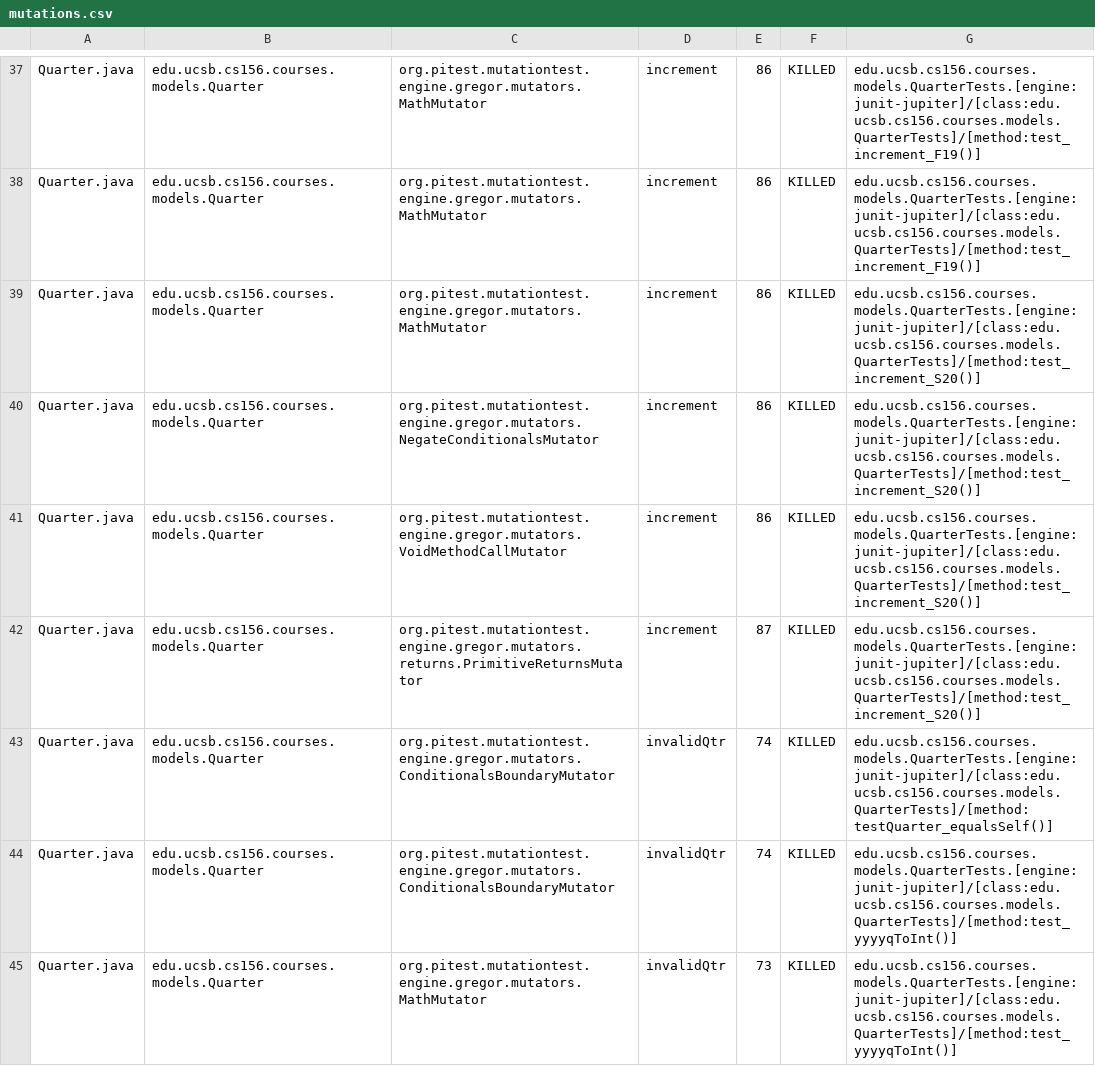
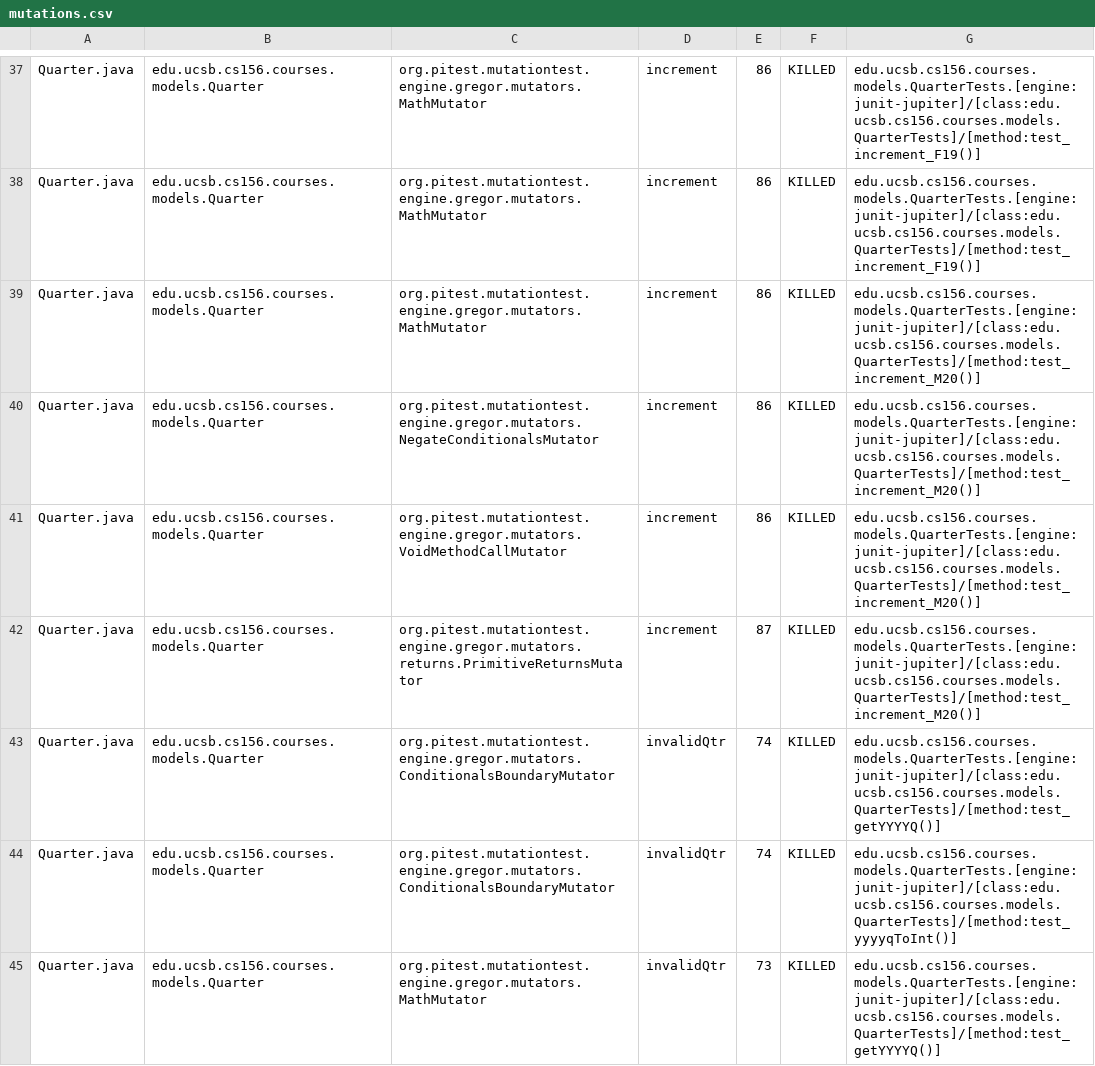
Before and after one commit to ucsb-cs156-f23/proj-courses-f23-7pm-4, a CSV file: prs/61/pitest/mutations.csv, drawn as a sheet; only a part is shown, gaps mark what is left out; the diff covers the shown part only.

Commit message:
Deploying to gh-pages from @ ucsb-cs156-f23/proj-courses-f23-7pm-4@db2ff1198c259b35c418da07d8f7f85a90bb2bb0 🚀

```diff
--- a/prs/61/pitest/mutations.csv
+++ b/prs/61/pitest/mutations.csv
@@ -38,8 +38,8 @@ Quarter.java,edu.ucsb.cs156.courses.models.Quarter,org.pitest.mutationtest.engin
 Quarter.java,edu.ucsb.cs156.courses.models.Quarter,org.pitest.mutationtest.engine.gregor.mutators.MathMutator,increment,86,KILLED,edu.ucsb.cs156.courses.models.QuarterTests.[engine:junit-jupiter]/[class:edu.ucsb.cs156.courses.models.QuarterTests]/[method:test_increment_F19()]
-Quarter.java,edu.ucsb.cs156.courses.models.Quarter,org.pitest.mutationtest.engine.gregor.mutators.MathMutator,increment,86,KILLED,edu.ucsb.cs156.courses.models.QuarterTests.[engine:junit-jupiter]/[class:edu.ucsb.cs156.courses.models.QuarterTests]/[method:test_increment_S20()]
-Quarter.java,edu.ucsb.cs156.courses.models.Quarter,org.pitest.mutationtest.engine.gregor.mutators.NegateConditionalsMutator,increment,86,KILLED,edu.ucsb.cs156.courses.models.QuarterTests.[engine:junit-jupiter]/[class:edu.ucsb.cs156.courses.models.QuarterTests]/[method:test_increment_S20()]
-Quarter.java,edu.ucsb.cs156.courses.models.Quarter,org.pitest.mutationtest.engine.gregor.mutators.VoidMethodCallMutator,increment,86,KILLED,edu.ucsb.cs156.courses.models.QuarterTests.[engine:junit-jupiter]/[class:edu.ucsb.cs156.courses.models.QuarterTests]/[method:test_increment_S20()]
-Quarter.java,edu.ucsb.cs156.courses.models.Quarter,org.pitest.mutationtest.engine.gregor.mutators.returns.PrimitiveReturnsMutator,increment,87,KILLED,edu.ucsb.cs156.courses.models.QuarterTests.[engine:junit-jupiter]/[class:edu.ucsb.cs156.courses.models.QuarterTests]/[method:test_increment_S20()]
-Quarter.java,edu.ucsb.cs156.courses.models.Quarter,org.pitest.mutationtest.engine.gregor.mutators.ConditionalsBoundaryMutator,invalidQtr,74,KILLED,edu.ucsb.cs156.courses.models.QuarterTests.[engine:junit-jupiter]/[class:edu.ucsb.cs156.courses.models.QuarterTests]/[method:testQuarter_equalsSelf()]
+Quarter.java,edu.ucsb.cs156.courses.models.Quarter,org.pitest.mutationtest.engine.gregor.mutators.MathMutator,increment,86,KILLED,edu.ucsb.cs156.courses.models.QuarterTests.[engine:junit-jupiter]/[class:edu.ucsb.cs156.courses.models.QuarterTests]/[method:test_increment_M20()]
+Quarter.java,edu.ucsb.cs156.courses.models.Quarter,org.pitest.mutationtest.engine.gregor.mutators.NegateConditionalsMutator,increment,86,KILLED,edu.ucsb.cs156.courses.models.QuarterTests.[engine:junit-jupiter]/[class:edu.ucsb.cs156.courses.models.QuarterTests]/[method:test_increment_M20()]
+Quarter.java,edu.ucsb.cs156.courses.models.Quarter,org.pitest.mutationtest.engine.gregor.mutators.VoidMethodCallMutator,increment,86,KILLED,edu.ucsb.cs156.courses.models.QuarterTests.[engine:junit-jupiter]/[class:edu.ucsb.cs156.courses.models.QuarterTests]/[method:test_increment_M20()]
+Quarter.java,edu.ucsb.cs156.courses.models.Quarter,org.pitest.mutationtest.engine.gregor.mutators.returns.PrimitiveReturnsMutator,increment,87,KILLED,edu.ucsb.cs156.courses.models.QuarterTests.[engine:junit-jupiter]/[class:edu.ucsb.cs156.courses.models.QuarterTests]/[method:test_increment_M20()]
+Quarter.java,edu.ucsb.cs156.courses.models.Quarter,org.pitest.mutationtest.engine.gregor.mutators.ConditionalsBoundaryMutator,invalidQtr,74,KILLED,edu.ucsb.cs156.courses.models.QuarterTests.[engine:junit-jupiter]/[class:edu.ucsb.cs156.courses.models.QuarterTests]/[method:test_getYYYYQ()]
 Quarter.java,edu.ucsb.cs156.courses.models.Quarter,org.pitest.mutationtest.engine.gregor.mutators.ConditionalsBoundaryMutator,invalidQtr,74,KILLED,edu.ucsb.cs156.courses.models.QuarterTests.[engine:junit-jupiter]/[class:edu.ucsb.cs156.courses.models.QuarterTests]/[method:test_yyyyqToInt()]
-Quarter.java,edu.ucsb.cs156.courses.models.Quarter,org.pitest.mutationtest.engine.gregor.mutators.MathMutator,invalidQtr,73,KILLED,edu.ucsb.cs156.courses.models.QuarterTests.[engine:junit-jupiter]/[class:edu.ucsb.cs156.courses.models.QuarterTests]/[method:test_yyyyqToInt()]
+Quarter.java,edu.ucsb.cs156.courses.models.Quarter,org.pitest.mutationtest.engine.gregor.mutators.MathMutator,invalidQtr,73,KILLED,edu.ucsb.cs156.courses.models.QuarterTests.[engine:junit-jupiter]/[class:edu.ucsb.cs156.courses.models.QuarterTests]/[method:test_getYYYYQ()]
```
Also changed, not shown: 60 edited cells elsewhere in this file, 39 other files.
